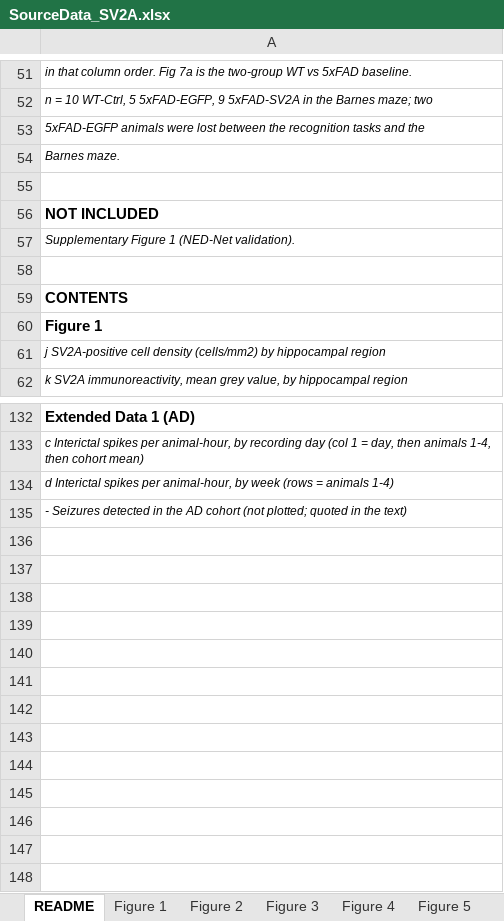
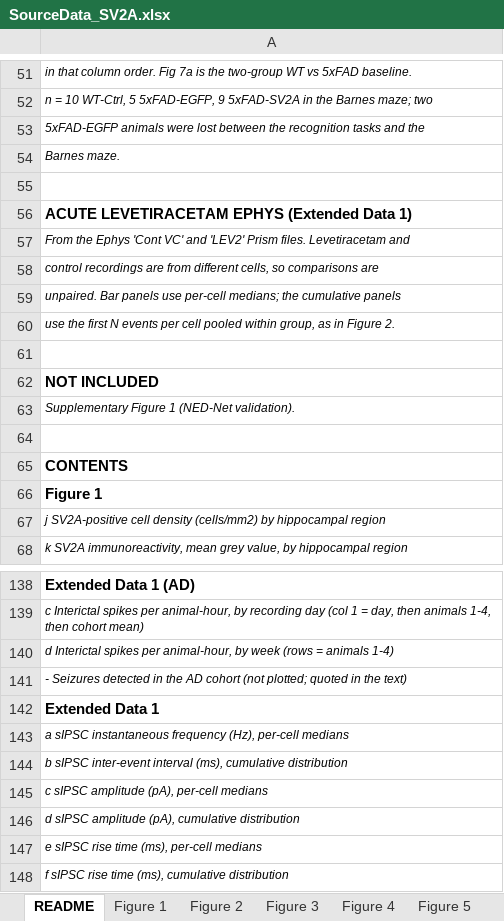
Before and after one commit to EpilepsyCenter/NED-Net, an Excel workbook: SourceData_SV2A.xlsx, sheet README, drawn as a sheet; only a part is shown, gaps mark what is left out; values as stored, in another font and other column widths than the file's, no borders; the diff names each change by its address in the sheet, - before the commit and + after, or states it on an @@ line.

```diff
--- a/SourceData_SV2A.xlsx (sheet README)
+++ b/SourceData_SV2A.xlsx (sheet README)
+row 56: ACUTE LEVETIRACETAM EPHYS (Extended Data 1)
+row 57: From the Ephys 'Cont VC' and 'LEV2' Prism files. Levetiracetam and
+row 58: control recordings are from different cells, so comparisons are
+row 59: unpaired. Bar panels use per-cell medians; the cumulative panels
+row 60: use the first N events per cell pooled within group, as in Figure 2.
+row 61: (empty)
+row 142: Extended Data 1
+row 143: a sIPSC instantaneous frequency (Hz), per-cell medians
+row 144: b sIPSC inter-event interval (ms), cumulative distribution
+row 145: c sIPSC amplitude (pA), per-cell medians
+row 146: d sIPSC amplitude (pA), cumulative distribution
+row 147: e sIPSC rise time (ms), per-cell medians
+row 148: f sIPSC rise time (ms), cumulative distribution
```
Also changed, not shown: other sheet tabs, 2 other files.
